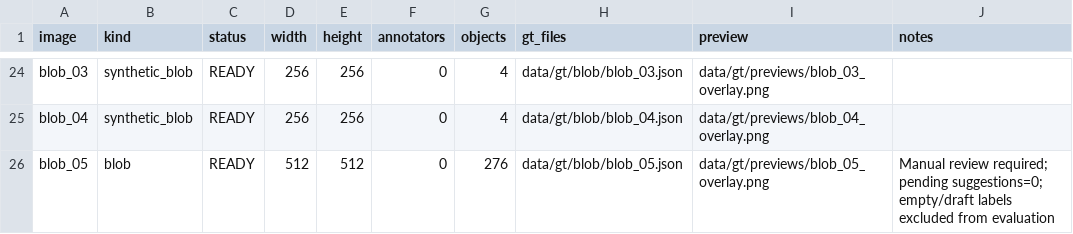
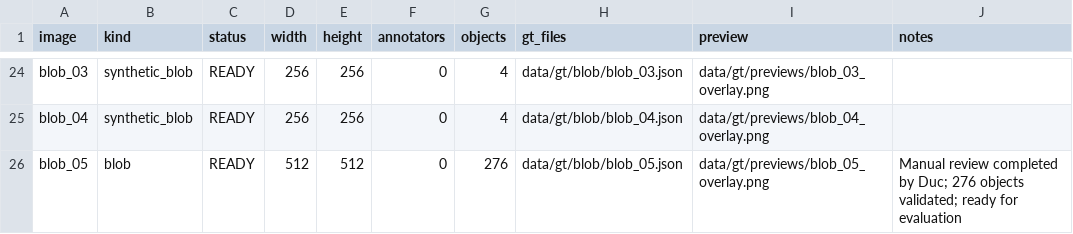
Before and after one commit to ndmanh1811/XLA, a CSV file: data/metadata/ground_truth_inventory.csv, drawn as a sheet; only a part is shown, gaps mark what is left out.

Commit message:
feat: track tier1 zip (35 strict/185 relaxed) & manifest, expand main.tex report (41k chars), sync inventory & batch_process

```diff
--- a/data/metadata/ground_truth_inventory.csv
+++ b/data/metadata/ground_truth_inventory.csv
@@ -25,2 +25,2 @@ blob_03,synthetic_blob,READY,256,256,0,4,data/gt/blob/blob_03.json,data/gt/previ
 blob_04,synthetic_blob,READY,256,256,0,4,data/gt/blob/blob_04.json,data/gt/previews/blob_04_overlay.png,
-blob_05,blob,READY,512,512,0,276,data/gt/blob/blob_05.json,data/gt/previews/blob_05_overlay.png,Manual review required; pending suggestions=0; empty/draft labels excluded from evaluation
+blob_05,blob,READY,512,512,0,276,data/gt/blob/blob_05.json,data/gt/previews/blob_05_overlay.png,Manual review completed by Duc; 276 objects validated; ready for evaluation
```
Also changed, not shown: 8 other files.
